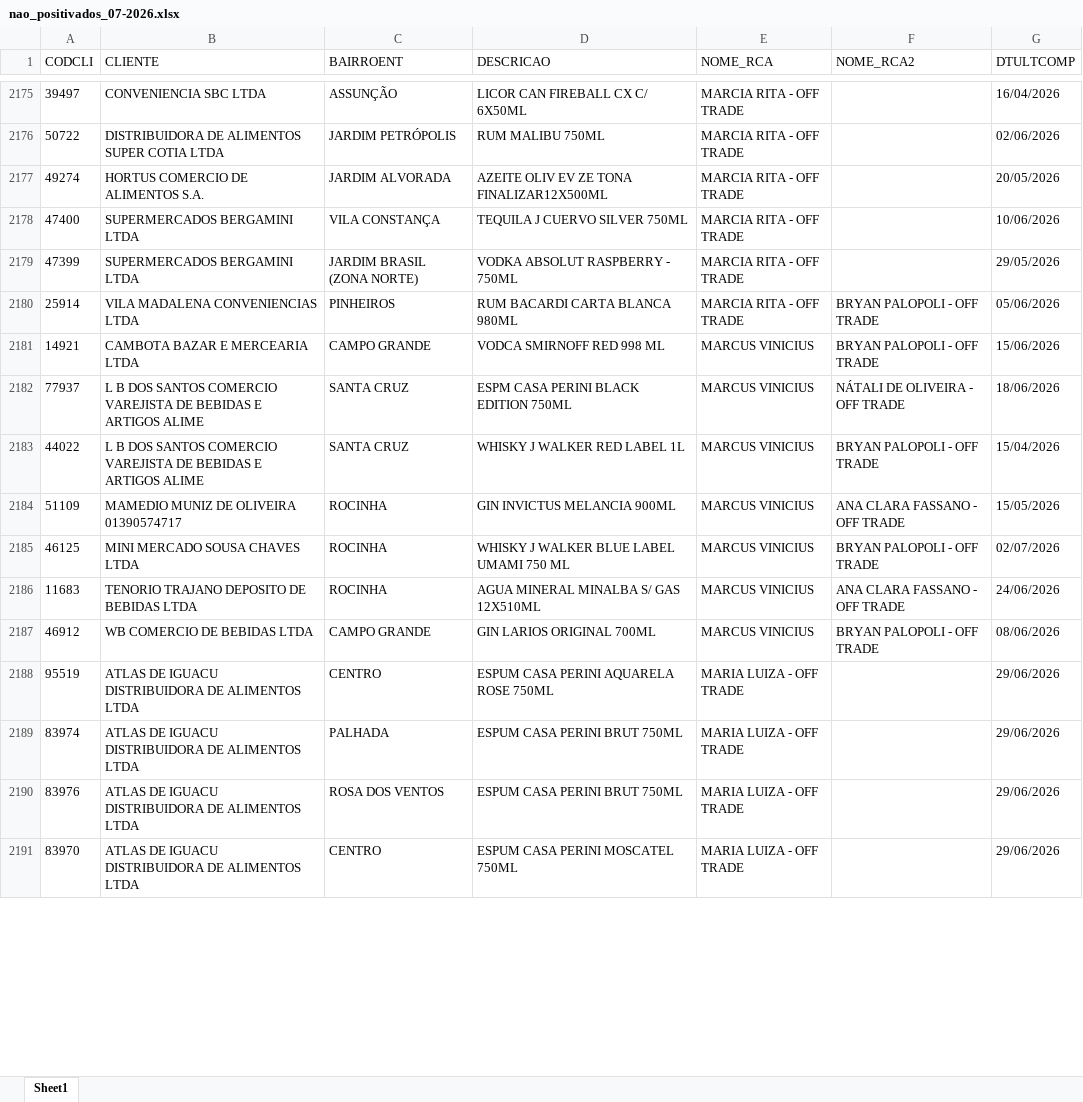
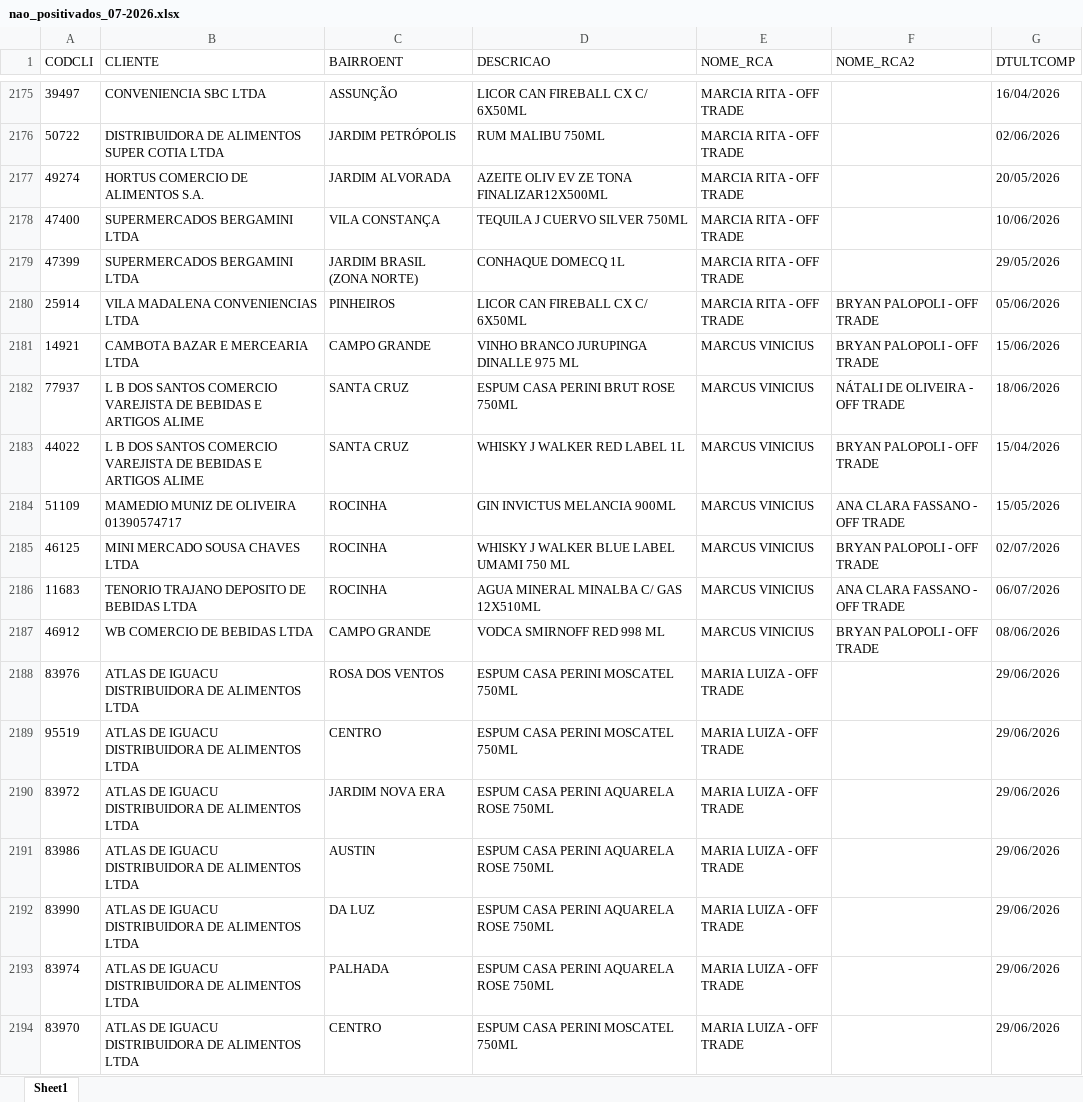
Before and after one commit to leonardocampos-cmd/offtrade, an Excel workbook: nao_positivados_07-2026.xlsx, sheet Sheet1, drawn as a sheet; only a part is shown, gaps mark what is left out; values as stored, in another font and other column widths than the file's, no borders; removed rows and columns are numbered as before the commit, all else as after; the diff covers the shown part only; the diff names each change by its address in the sheet, - before the commit and + after, or states it on an @@ line.

```diff
--- a/nao_positivados_07-2026.xlsx (sheet Sheet1)
+++ b/nao_positivados_07-2026.xlsx (sheet Sheet1)
-D2179 (DESCRICAO): VODKA ABSOLUT RASPBERRY - 750ML
+D2179 (DESCRICAO): CONHAQUE DOMECQ 1L
-D2180 (DESCRICAO): RUM BACARDI CARTA BLANCA 980ML
+D2180 (DESCRICAO): LICOR CAN FIREBALL CX C/ 6X50ML
-D2181 (DESCRICAO): VODCA SMIRNOFF RED 998 ML
+D2181 (DESCRICAO): VINHO BRANCO JURUPINGA DINALLE 975 ML
-D2182 (DESCRICAO): ESPM CASA PERINI BLACK EDITION 750ML
+D2182 (DESCRICAO): ESPUM CASA PERINI BRUT ROSE 750ML
-D2186 (DESCRICAO): AGUA MINERAL MINALBA S/ GAS 12X510ML
+D2186 (DESCRICAO): AGUA MINERAL MINALBA C/ GAS 12X510ML
-G2186 (DTULTCOMP): 24/06/2026
+G2186 (DTULTCOMP): 06/07/2026
-D2187 (DESCRICAO): GIN LARIOS ORIGINAL 700ML
+D2187 (DESCRICAO): VODCA SMIRNOFF RED 998 ML
+row 2188: 83976 | ATLAS DE IGUACU DISTRIBUIDORA DE ALIMENTOS LTDA | ROSA DOS VENTOS | ESPUM CASA PERINI MOSCATEL 750ML | MARIA LUIZA - OFF TRADE |  | 29/06/2026
-D2189 (DESCRICAO): ESPUM CASA PERINI AQUARELA ROSE 750ML
+D2189 (DESCRICAO): ESPUM CASA PERINI MOSCATEL 750ML
+row 2190: 83972 | ATLAS DE IGUACU DISTRIBUIDORA DE ALIMENTOS LTDA | JARDIM NOVA ERA | ESPUM CASA PERINI AQUARELA ROSE 750ML | MARIA LUIZA - OFF TRADE |  | 29/06/2026
+row 2191: 83986 | ATLAS DE IGUACU DISTRIBUIDORA DE ALIMENTOS LTDA | AUSTIN | ESPUM CASA PERINI AQUARELA ROSE 750ML | MARIA LUIZA - OFF TRADE |  | 29/06/2026
+row 2192: 83990 | ATLAS DE IGUACU DISTRIBUIDORA DE ALIMENTOS LTDA | DA LUZ | ESPUM CASA PERINI AQUARELA ROSE 750ML | MARIA LUIZA - OFF TRADE |  | 29/06/2026
-D2193 (DESCRICAO): ESPUM CASA PERINI BRUT 750ML
+D2193 (DESCRICAO): ESPUM CASA PERINI AQUARELA ROSE 750ML
-row 2190: 83976 | ATLAS DE IGUACU DISTRIBUIDORA DE ALIMENTOS LTDA | ROSA DOS VENTOS | ESPUM CASA PERINI BRUT 750ML | MARIA LUIZA - OFF TRADE |  | 29/06/2026
```
Also changed, not shown: 37 added rows, 31 removed rows, 6 moved rows and 888 edited cells elsewhere in this sheet, planilhas_cache/METAS RJ.xlsx, 16 other files.
